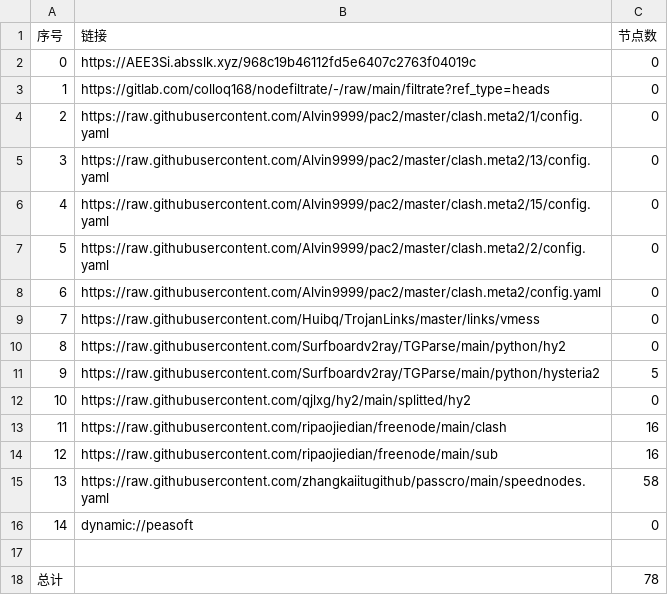
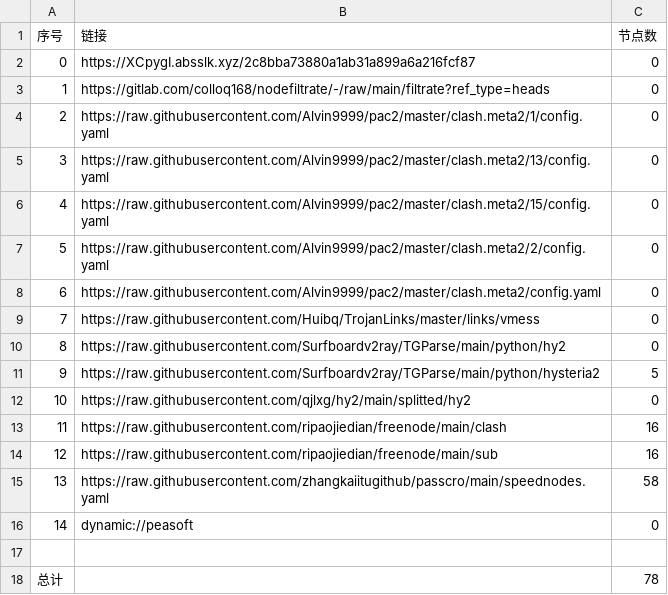
Before and after one commit to ileesen/AutoMergePublicNodes, a CSV file: list_result.csv, drawn as a sheet.

```diff
--- a/list_result.csv
+++ b/list_result.csv
@@ -1,3 +1,3 @@
 序号,链接,节点数
-0,https://AEE3Si.absslk.xyz/968c19b46112fd5e6407c2763f04019c,0
+0,https://XCpygI.absslk.xyz/2c8bba73880a1ab31a899a6a216fcf87,0
 1,https://gitlab.com/colloq168/nodefiltrate/-/raw/main/filtrate?ref_type=heads,0
```
Also changed, not shown: 3 other files.
